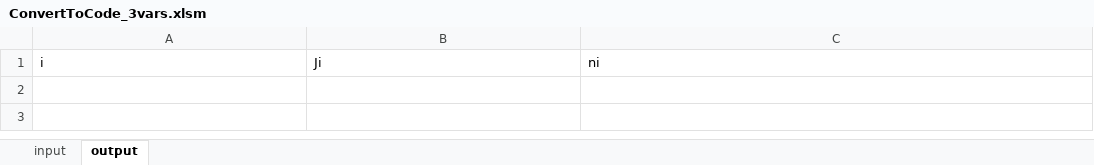
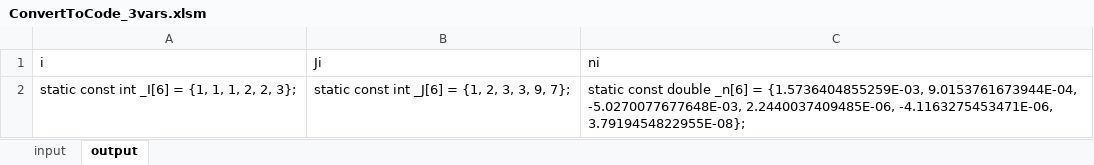
Before and after one commit to beachasaurus-rex/OWTP, an Excel workbook: documentation/references/IteratorVariableData/ConvertToCode_3vars.xlsm, sheet output, drawn as a sheet; values as stored, in another font and other column widths than the file's, no borders; the diff names each change by its address in the sheet, - before the commit and + after, or states it on an @@ line.

```diff
--- a/documentation/references/IteratorVariableData/ConvertToCode_3vars.xlsm (sheet output)
+++ b/documentation/references/IteratorVariableData/ConvertToCode_3vars.xlsm (sheet output)
+row 2: static const int _I[6] = {1, 1, 1, 2, 2, 3}; | static const int _J[6] = {1, 2, 3, 3, 9, 7}; | static const double _n[6] = {1.5736404855259E-03, 9.0153761673944E-04, -5.0270077677648E-03, 2.2440037409485E-06, -4.1163275453471E-06, 3.7919454822955E-08};
```
Also changed, not shown: sheet input, 4 other files.
